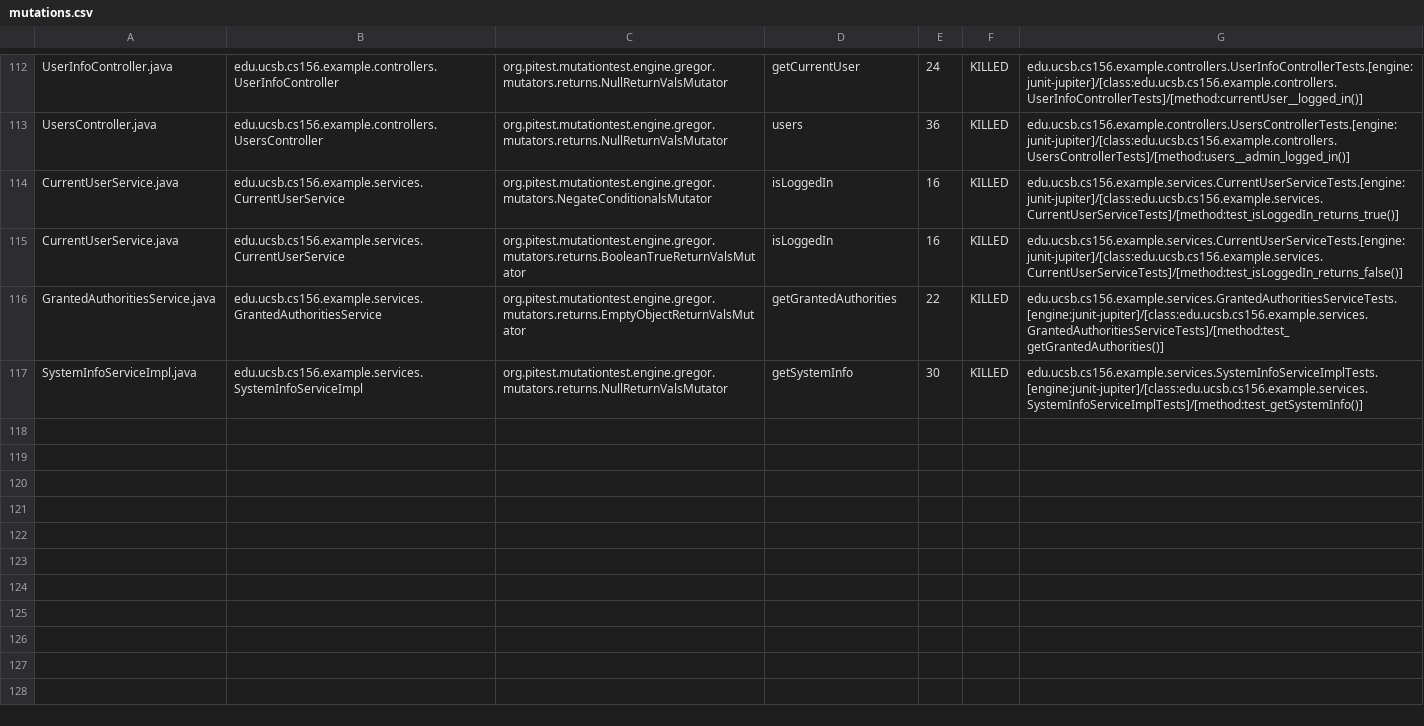
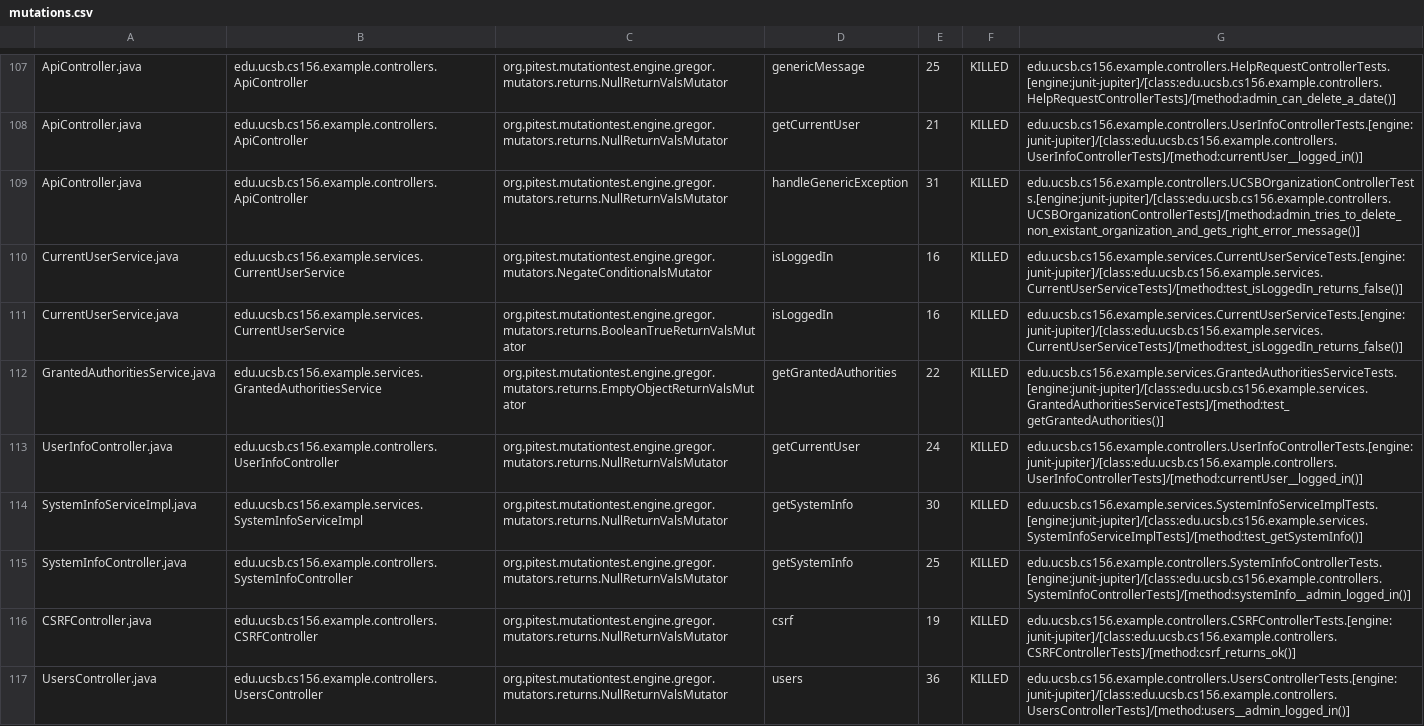
Before and after one commit to ucsb-cs156-m23/team03-m23-9am-2, a CSV file: prs/66/pitest/mutations.csv, drawn as a sheet; only a part is shown, gaps mark what is left out; addresses are those after the commit; the diff covers the shown part only; the diff names each change by its address in the sheet, - before the commit and + after, or states it on an @@ line.

Commit message:
Deploying to gh-pages from @ ucsb-cs156-m23/team03-m23-9am-2@3203b8fc4ce83aaae33a8b0eecfa7d484617b8a2 🚀

```diff
--- a/prs/66/pitest/mutations.csv
+++ b/prs/66/pitest/mutations.csv
-A107: UserInfoController.java
+A107: ApiController.java
-B107: edu.ucsb.cs156.example.controllers.UserInfoController
+B107: edu.ucsb.cs156.example.controllers.ApiController
-D107: getCurrentUser
+D107: genericMessage
-E107: 24
+E107: 25
-G107: edu.ucsb.cs156.example.controllers.UserInfoControllerTests.[engine:junit-jupiter]/[class:edu.ucsb.cs156.example.controllers.UserInfoControllerTests]/[method:currentUser__logged_in()]
+G107: edu.ucsb.cs156.example.controllers.HelpRequestControllerTests.[engine:junit-jupiter]/[class:edu.ucsb.cs156.example.controllers.HelpRequestControllerTests]/[method:admin_can_delete_a_date()]
@@ row 2 moved to row 108: ApiController.java @@
-A109: UsersController.java
+A109: ApiController.java
-B109: edu.ucsb.cs156.example.controllers.UsersController
+B109: edu.ucsb.cs156.example.controllers.ApiController
-D109: users
+D109: handleGenericException
-E109: 36
+E109: 31
-G109: edu.ucsb.cs156.example.controllers.UsersControllerTests.[engine:junit-jupiter]/[class:edu.ucsb.cs156.example.controllers.UsersControllerTests]/[method:users__admin_logged_in()]
+G109: edu.ucsb.cs156.example.controllers.UCSBOrganizationControllerTests.[engine:junit-jupiter]/[class:edu.ucsb.cs156.example.controllers.UCSBOrganizationControllerTests]/[method:admin_tries_to_delete_non_existant_organization_and_gets_right_error_message()]
-G110: edu.ucsb.cs156.example.services.CurrentUserServiceTests.[engine:junit-jupiter]/[class:edu.ucsb.cs156.example.services.CurrentUserServiceTests]/[method:test_isLoggedIn_returns_true()]
+G110: edu.ucsb.cs156.example.services.CurrentUserServiceTests.[engine:junit-jupiter]/[class:edu.ucsb.cs156.example.services.CurrentUserServiceTests]/[method:test_isLoggedIn_returns_false()]
+row 113: UserInfoController.java | edu.ucsb.cs156.example.controllers.UserInfoController | org.pitest.mutationtest.engine.gregor.mutators.returns.NullReturnValsMutator | getCurrentUser | 24 | KILLED | edu.ucsb.cs156.example.controllers.UserInfoControllerTests.[engine:junit-jupiter]/[class:edu.ucsb.cs156.example.controllers.UserInfoControllerTests]/[method:currentUser__logged_in()]
@@ row 58 moved to row 115: SystemInfoController.java @@
@@ row 4 moved to row 116: CSRFController.java @@
+row 117: UsersController.java | edu.ucsb.cs156.example.controllers.UsersController | org.pitest.mutationtest.engine.gregor.mutators.returns.NullReturnValsMutator | users | 36 | KILLED | edu.ucsb.cs156.example.controllers.UsersControllerTests.[engine:junit-jupiter]/[class:edu.ucsb.cs156.example.controllers.UsersControllerTests]/[method:users__admin_logged_in()]
```
Also changed, not shown: 2 removed rows, 49 moved rows and 5 edited cells elsewhere in this file, 15 other files.
